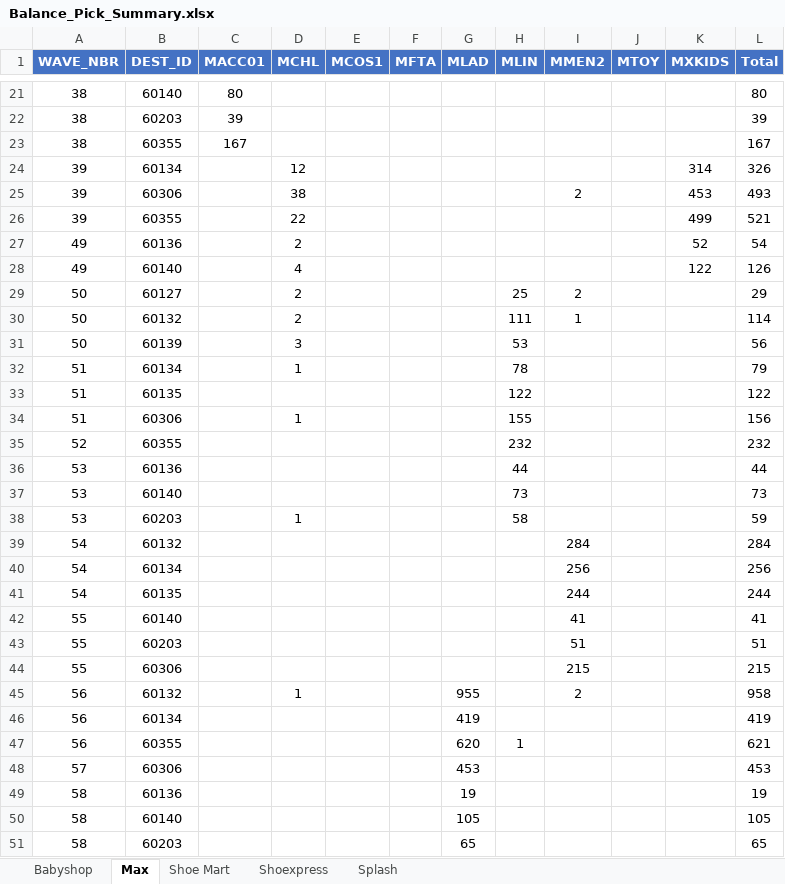
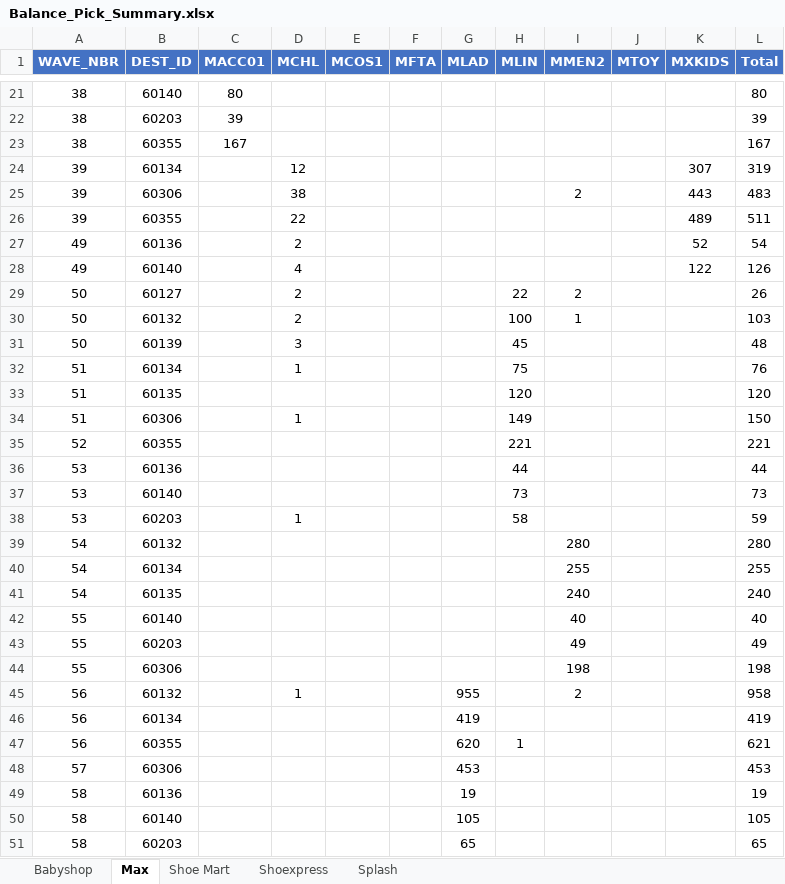
Before and after one commit to abs137/Balance-Pick, an Excel workbook: Balance_Pick_Summary.xlsx, sheet Max, drawn as a sheet; only a part is shown, gaps mark what is left out; values as stored, in another font and other column widths than the file's, no borders; the diff covers the shown part only; the diff names each change by its address in the sheet, - before the commit and + after, or states it on an @@ line.

```diff
--- a/Balance_Pick_Summary.xlsx (sheet Max)
+++ b/Balance_Pick_Summary.xlsx (sheet Max)
-K24 (MXKIDS): 314
+K24 (MXKIDS): 307
-L24 (Total): 326
+L24 (Total): 319
-K25 (MXKIDS): 453
+K25 (MXKIDS): 443
-L25 (Total): 493
+L25 (Total): 483
-K26 (MXKIDS): 499
+K26 (MXKIDS): 489
-L26 (Total): 521
+L26 (Total): 511
-H29 (MLIN): 25
+H29 (MLIN): 22
-L29 (Total): 29
+L29 (Total): 26
-H30 (MLIN): 111
+H30 (MLIN): 100
-L30 (Total): 114
+L30 (Total): 103
-H31 (MLIN): 53
+H31 (MLIN): 45
-L31 (Total): 56
+L31 (Total): 48
-H32 (MLIN): 78
+H32 (MLIN): 75
-L32 (Total): 79
+L32 (Total): 76
-H33 (MLIN): 122
+H33 (MLIN): 120
-L33 (Total): 122
+L33 (Total): 120
-H34 (MLIN): 155
+H34 (MLIN): 149
-L34 (Total): 156
+L34 (Total): 150
-H35 (MLIN): 232
+H35 (MLIN): 221
-L35 (Total): 232
+L35 (Total): 221
-I39 (MMEN2): 284
+I39 (MMEN2): 280
-L39 (Total): 284
+L39 (Total): 280
-I40 (MMEN2): 256
+I40 (MMEN2): 255
-L40 (Total): 256
+L40 (Total): 255
-I41 (MMEN2): 244
+I41 (MMEN2): 240
-L41 (Total): 244
+L41 (Total): 240
-I42 (MMEN2): 41
+I42 (MMEN2): 40
-L42 (Total): 41
+L42 (Total): 40
-I43 (MMEN2): 51
+I43 (MMEN2): 49
-L43 (Total): 51
+L43 (Total): 49
-I44 (MMEN2): 215
+I44 (MMEN2): 198
-L44 (Total): 215
+L44 (Total): 198
```
Also changed, not shown: 19 edited cells elsewhere in this sheet, sheet Splash, sheet Shoe Mart, sheet Babyshop.
